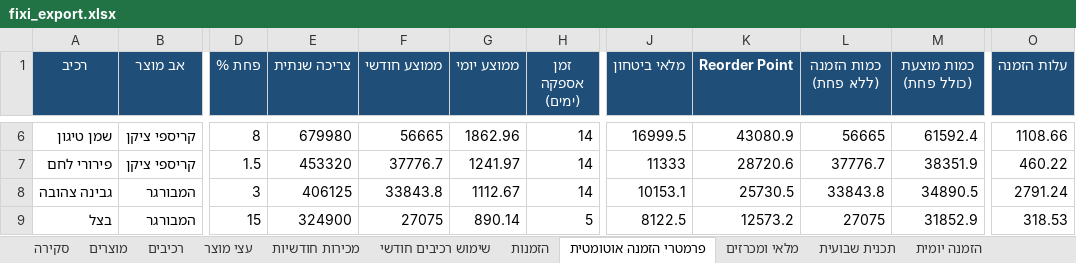
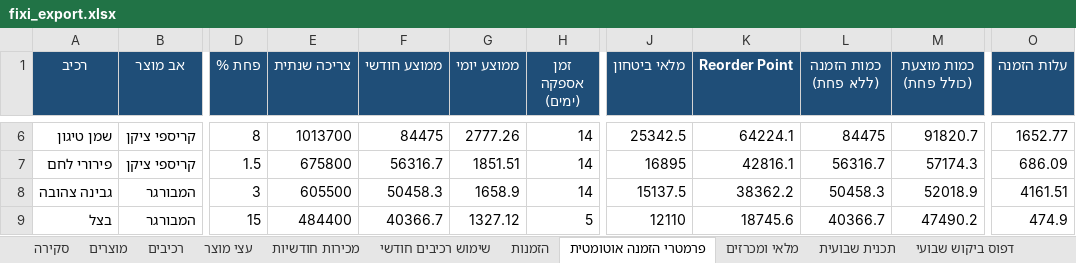
Before and after one commit to digitalefficiency/Fixi, an Excel workbook: fixi_export.xlsx, sheet פרמטרי הזמנה אוטומטית, drawn as a sheet; only a part is shown, gaps mark what is left out; values as stored, in another font and other column widths than the file's, no borders; the diff covers the shown part only; the diff names each change by its address in the sheet, - before the commit and + after, or states it on an @@ line.

```diff
--- a/fixi_export.xlsx (sheet פרמטרי הזמנה אוטומטית)
+++ b/fixi_export.xlsx (sheet פרמטרי הזמנה אוטומטית)
+sheet tab: דפוס ביקוש שבועי
-E6 (צריכה שנתית): 679980
+E6 (צריכה שנתית): 1013700
-F6 (ממוצע חודשי): 56665
+F6 (ממוצע חודשי): 84475
-G6 (ממוצע יומי): 1862.96
+G6 (ממוצע יומי): 2777.26
-J6 (מלאי ביטחון): 16999.5
+J6 (מלאי ביטחון): 25342.5
-K6 (Reorder Point): 43080.9
+K6 (Reorder Point): 64224.1
-L6 (כמות הזמנה (ללא פחת)): 56665
+L6 (כמות הזמנה (ללא פחת)): 84475
-M6 (כמות מוצעת (כולל פחת)): 61592.4
+M6 (כמות מוצעת (כולל פחת)): 91820.7
-O6 (עלות הזמנה): 1108.66
+O6 (עלות הזמנה): 1652.77
-E7 (צריכה שנתית): 453320
+E7 (צריכה שנתית): 675800
-F7 (ממוצע חודשי): 37776.7
+F7 (ממוצע חודשי): 56316.7
-G7 (ממוצע יומי): 1241.97
+G7 (ממוצע יומי): 1851.51
-J7 (מלאי ביטחון): 11333
+J7 (מלאי ביטחון): 16895
-K7 (Reorder Point): 28720.6
+K7 (Reorder Point): 42816.1
-L7 (כמות הזמנה (ללא פחת)): 37776.7
+L7 (כמות הזמנה (ללא פחת)): 56316.7
-M7 (כמות מוצעת (כולל פחת)): 38351.9
+M7 (כמות מוצעת (כולל פחת)): 57174.3
-O7 (עלות הזמנה): 460.22
+O7 (עלות הזמנה): 686.09
-E8 (צריכה שנתית): 406125
+E8 (צריכה שנתית): 605500
-F8 (ממוצע חודשי): 33843.8
+F8 (ממוצע חודשי): 50458.3
-G8 (ממוצע יומי): 1112.67
+G8 (ממוצע יומי): 1658.9
-J8 (מלאי ביטחון): 10153.1
+J8 (מלאי ביטחון): 15137.5
-K8 (Reorder Point): 25730.5
+K8 (Reorder Point): 38362.2
-L8 (כמות הזמנה (ללא פחת)): 33843.8
+L8 (כמות הזמנה (ללא פחת)): 50458.3
-M8 (כמות מוצעת (כולל פחת)): 34890.5
+M8 (כמות מוצעת (כולל פחת)): 52018.9
-O8 (עלות הזמנה): 2791.24
+O8 (עלות הזמנה): 4161.51
-E9 (צריכה שנתית): 324900
+E9 (צריכה שנתית): 484400
-F9 (ממוצע חודשי): 27075
+F9 (ממוצע חודשי): 40366.7
-G9 (ממוצע יומי): 890.14
+G9 (ממוצע יומי): 1327.12
-J9 (מלאי ביטחון): 8122.5
+J9 (מלאי ביטחון): 12110
-K9 (Reorder Point): 12573.2
+K9 (Reorder Point): 18745.6
-L9 (כמות הזמנה (ללא פחת)): 27075
+L9 (כמות הזמנה (ללא פחת)): 40366.7
-M9 (כמות מוצעת (כולל פחת)): 31852.9
+M9 (כמות מוצעת (כולל פחת)): 47490.2
-O9 (עלות הזמנה): 318.53
+O9 (עלות הזמנה): 474.9
```
Also changed, not shown: 136 edited cells elsewhere in this sheet, sheet הזמנות, sheet שימוש רכיבים חודשי, sheet מכירות חודשיות, sheet הזמנה לספק (לפי מכירות), sheet מלאי ומכרזים, sheet הזמנה לספק - המבורגר בלבד, 4 more sheets, other sheet tabs, 9 other files.
